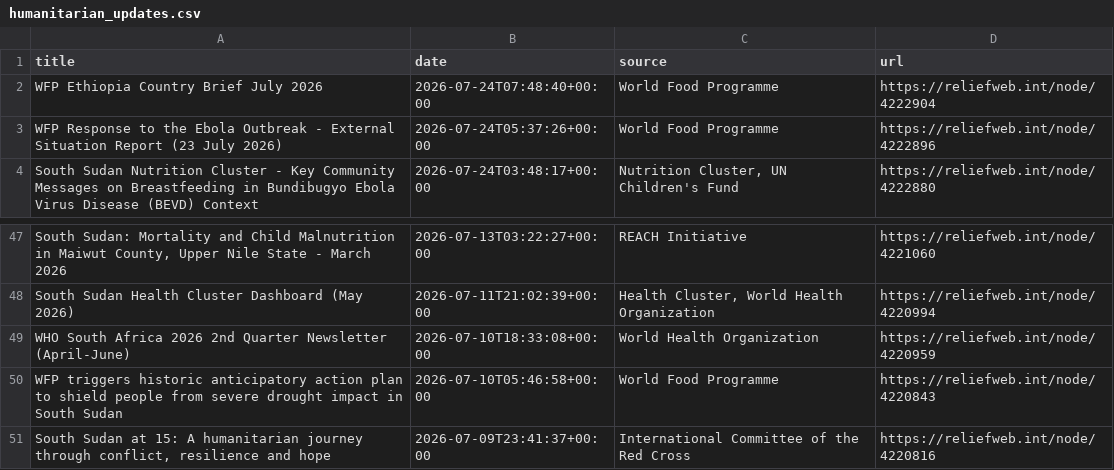
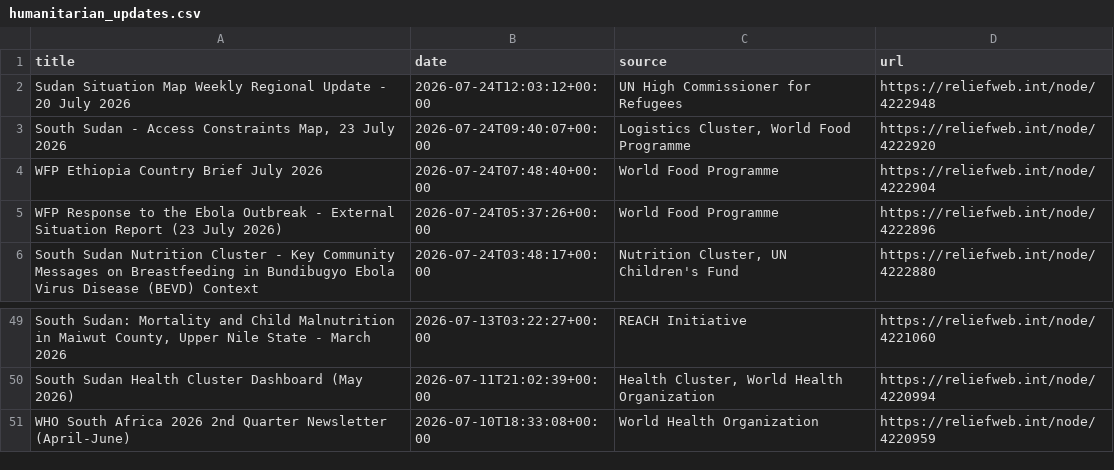
Before and after one commit to jayasekhon/South-Sudan-Dashboard, a CSV file: data/humanitarian_updates.csv, drawn as a sheet; only a part is shown, gaps mark what is left out.

```diff
--- a/data/humanitarian_updates.csv
+++ b/data/humanitarian_updates.csv
@@ -1,2 +1,4 @@
 title,date,source,url
+Sudan Situation Map Weekly Regional Update - 20 July 2026,2026-07-24T12:03:12+00:00,UN High Commissioner for Refugees,https://reliefweb.int/node/4222948
+"South Sudan - Access Constraints Map, 23 July 2026",2026-07-24T09:40:07+00:00,"Logistics Cluster, World Food Programme",https://reliefweb.int/node/4222920
 WFP Ethiopia Country Brief July 2026,2026-07-24T07:48:40+00:00,World Food Programme,https://reliefweb.int/node/4222904
@@ -49,3 +51 @@ South Sudan Health Cluster Dashboard (May 2026),2026-07-11T21:02:39+00:00,"Healt
 WHO South Africa 2026 2nd Quarter Newsletter (April-June),2026-07-10T18:33:08+00:00,World Health Organization,https://reliefweb.int/node/4220959
-WFP triggers historic anticipatory action plan to shield people from severe drought impact in South Sudan,2026-07-10T05:46:58+00:00,World Food Programme,https://reliefweb.int/node/4220843
-"South Sudan at 15: A humanitarian journey through conflict, resilience and hope",2026-07-09T23:41:37+00:00,International Committee of the Red Cross,https://reliefweb.int/node/4220816
```
Also changed, not shown: data/appeals.csv, data/emergencies.csv, 3 other files.
